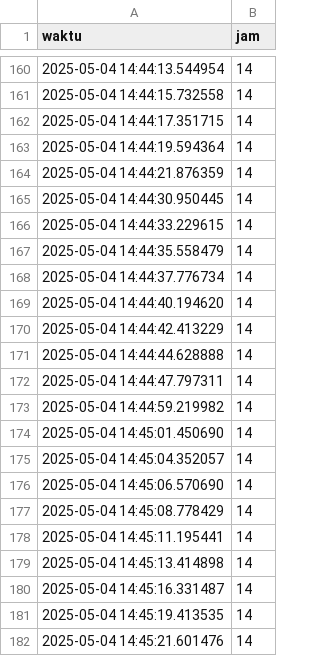
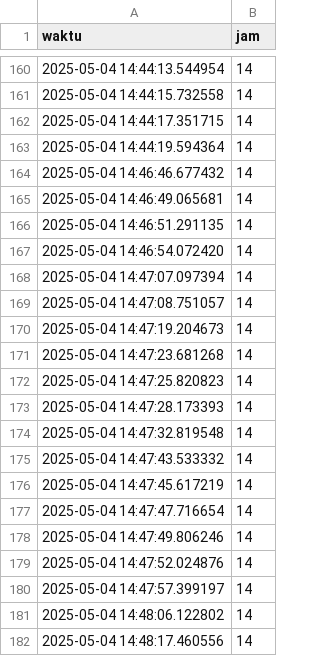
Before and after one commit to thedigivators/thedigivatorspnday, a CSV file: database.csv, drawn as a sheet; only a part is shown, gaps mark what is left out; the shorter side is filled out with more unchanged rows; the diff covers the shown part only; the diff names each change by its address in the sheet, - before the commit and + after, or states it on an @@ line.

```diff
--- a/database.csv
+++ b/database.csv
-row 164: 2025-05-04 14:44:21.876359 | 14
-row 165: 2025-05-04 14:44:30.950445 | 14
-row 166: 2025-05-04 14:44:33.229615 | 14
-row 167: 2025-05-04 14:44:35.558479 | 14
-row 168: 2025-05-04 14:44:37.776734 | 14
-row 169: 2025-05-04 14:44:40.194620 | 14
-row 170: 2025-05-04 14:44:42.413229 | 14
-row 171: 2025-05-04 14:44:44.628888 | 14
-row 172: 2025-05-04 14:44:47.797311 | 14
-row 173: 2025-05-04 14:44:59.219982 | 14
-row 174: 2025-05-04 14:45:01.450690 | 14
-row 175: 2025-05-04 14:45:04.352057 | 14
-row 176: 2025-05-04 14:45:06.570690 | 14
-row 177: 2025-05-04 14:45:08.778429 | 14
-row 178: 2025-05-04 14:45:11.195441 | 14
-row 179: 2025-05-04 14:45:13.414898 | 14
-row 180: 2025-05-04 14:45:16.331487 | 14
-row 181: 2025-05-04 14:45:19.413535 | 14
-row 182: 2025-05-04 14:45:21.601476 | 14
```
Also changed, not shown: 16 removed rows elsewhere in this file.
